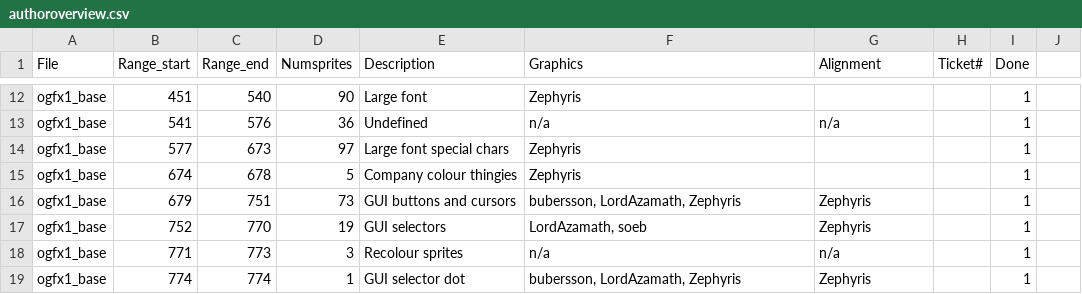
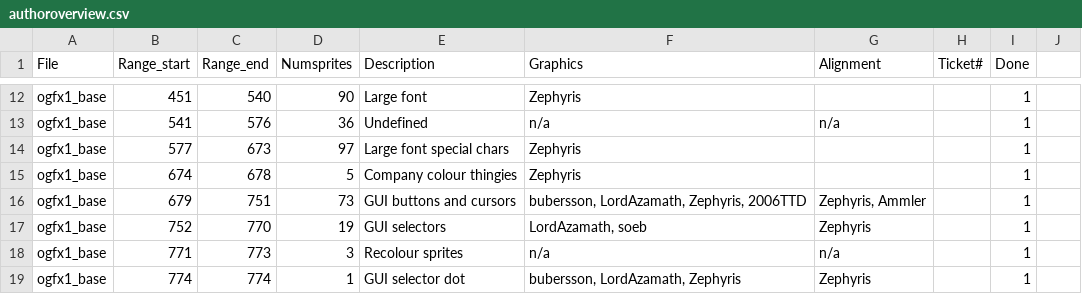
Before and after one commit to J0anJosep/opengfx, a CSV file: docs/authoroverview.csv, drawn as a sheet; only a part is shown, gaps mark what is left out.

```diff
--- a/docs/authoroverview.csv
+++ b/docs/authoroverview.csv
@@ -15,3 +15,3 @@ ogfx1_base;577;673;97;Large font special chars;Zephyris;;;1
 ogfx1_base;674;678;5;Company colour thingies;Zephyris;;;1
-ogfx1_base;679;751;73;GUI buttons and cursors;bubersson, LordAzamath, Zephyris;Zephyris;;1
+ogfx1_base;679;751;73;GUI buttons and cursors;bubersson, LordAzamath, Zephyris, 2006TTD;Zephyris, Ammler;;1
 ogfx1_base;752;770;19;GUI selectors;LordAzamath, soeb;Zephyris;;1
```
Also changed, not shown: 3 other files.
